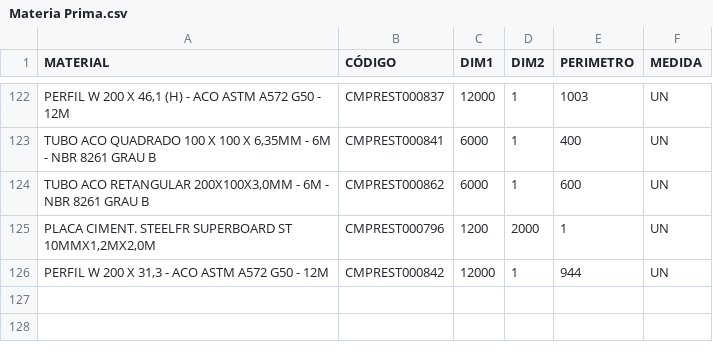
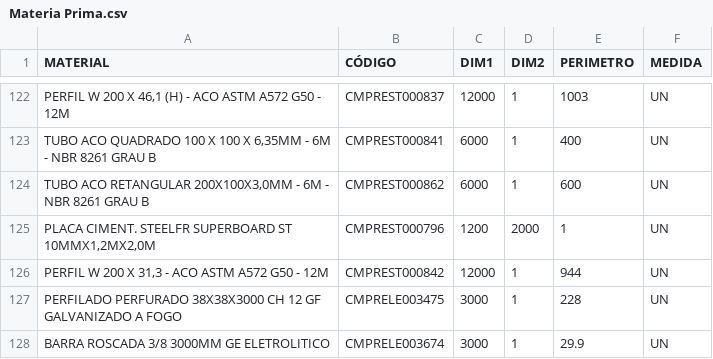
Before and after one commit to Kvgr98/Modular, a CSV file: Materia Prima.csv, drawn as a sheet; only a part is shown, gaps mark what is left out; the diff names each change by its address in the sheet, - before the commit and + after, or states it on an @@ line.

Commit message:
Add files via upload

```diff
--- a/Materia Prima.csv
+++ b/Materia Prima.csv
+row 127: PERFILADO PERFURADO 38X38X3000 CH 12 GF GALVANIZADO A FOGO | CMPRELE003475 | 3000 | 1 | 228 | UN
+row 128: BARRA ROSCADA 3/8 3000MM GE ELETROLITICO | CMPRELE003674 | 3000 | 1 | 29.9 | UN
```
